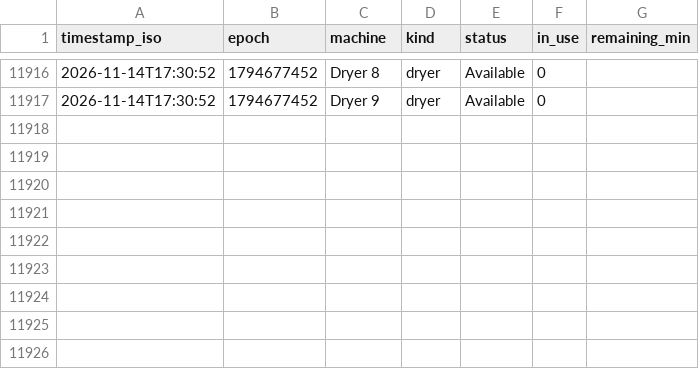
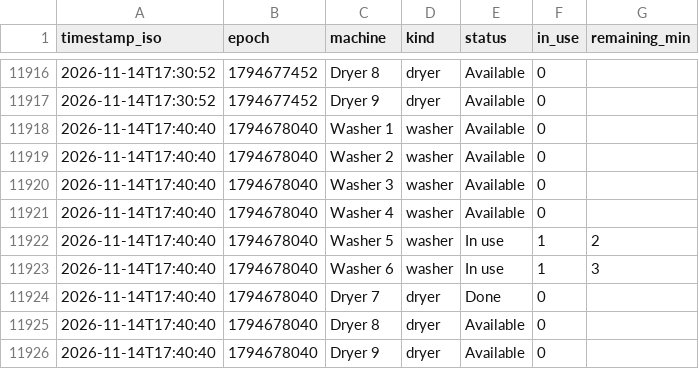
Before and after one commit to Jakub-Kos/evaskeri-logger, a CSV file: evaskeri_log.csv, drawn as a sheet; only a part is shown, gaps mark what is left out; the diff names each change by its address in the sheet, - before the commit and + after, or states it on an @@ line.

```diff
--- a/evaskeri_log.csv
+++ b/evaskeri_log.csv
+row 11918: 2026-11-14T17:40:40 | 1794678040 | Washer 1 | washer | Available | 0
+row 11919: 2026-11-14T17:40:40 | 1794678040 | Washer 2 | washer | Available | 0
+row 11920: 2026-11-14T17:40:40 | 1794678040 | Washer 3 | washer | Available | 0
+row 11921: 2026-11-14T17:40:40 | 1794678040 | Washer 4 | washer | Available | 0
+row 11922: 2026-11-14T17:40:40 | 1794678040 | Washer 5 | washer | In use | 1 | 2
+row 11923: 2026-11-14T17:40:40 | 1794678040 | Washer 6 | washer | In use | 1 | 3
+row 11924: 2026-11-14T17:40:40 | 1794678040 | Dryer 7 | dryer | Done | 0
+row 11925: 2026-11-14T17:40:40 | 1794678040 | Dryer 8 | dryer | Available | 0
+row 11926: 2026-11-14T17:40:40 | 1794678040 | Dryer 9 | dryer | Available | 0
```
